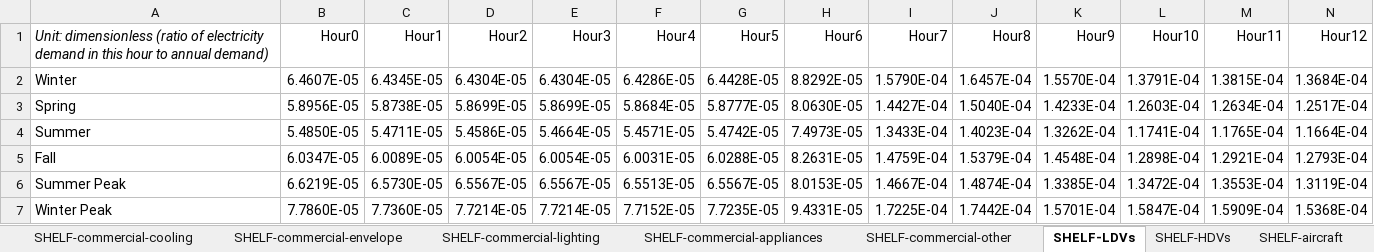
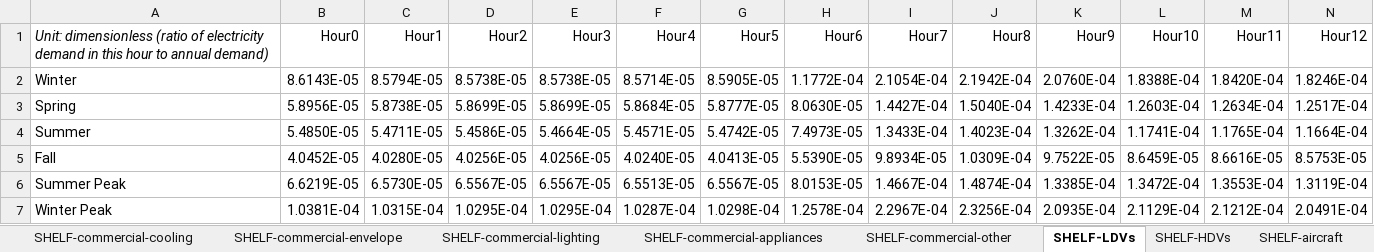
Before and after one commit to EnergyInnovation/eps-mexico, an Excel workbook: InputData/elec/SHELF/Seasonal Hourly Equipment Load Factors by End Use.xlsx, sheet SHELF-LDVs, drawn as a sheet; only a part is shown; values as stored, in another font and other column widths than the file's, no borders; removed rows and columns are numbered as before the commit, all else as after; rows hold the shown columns only; the diff names each change by its address in the sheet, - before the commit and + after, or states it on an @@ line.

```diff
--- a/InputData/elec/SHELF/Seasonal Hourly Equipment Load Factors by End Use.xlsx (sheet SHELF-LDVs)
+++ b/InputData/elec/SHELF/Seasonal Hourly Equipment Load Factors by End Use.xlsx (sheet SHELF-LDVs)
-row 2: Winter | 6.4607E-05 | 6.4345E-05 | 6.4304E-05 | 6.4304E-05 | 6.4286E-05 | 6.4428E-05 | 8.8292E-05 | 1.5790E-04 | 1.6457E-04 | 1.5570E-04 | 1.3791E-04 | 1.3815E-04 | 1.3684E-04
+row 2: Winter | 8.6143E-05 | 8.5794E-05 | 8.5738E-05 | 8.5738E-05 | 8.5714E-05 | 8.5905E-05 | 1.1772E-04 | 2.1054E-04 | 2.1942E-04 | 2.0760E-04 | 1.8388E-04 | 1.8420E-04 | 1.8246E-04
-row 5: Fall | 6.0347E-05 | 6.0089E-05 | 6.0054E-05 | 6.0054E-05 | 6.0031E-05 | 6.0288E-05 | 8.2631E-05 | 1.4759E-04 | 1.5379E-04 | 1.4548E-04 | 1.2898E-04 | 1.2921E-04 | 1.2793E-04
+row 5: Fall | 4.0452E-05 | 4.0280E-05 | 4.0256E-05 | 4.0256E-05 | 4.0240E-05 | 4.0413E-05 | 5.5390E-05 | 9.8934E-05 | 1.0309E-04 | 9.7522E-05 | 8.6459E-05 | 8.6616E-05 | 8.5753E-05
-row 7: Winter Peak | 7.7860E-05 | 7.7360E-05 | 7.7214E-05 | 7.7214E-05 | 7.7152E-05 | 7.7235E-05 | 9.4331E-05 | 1.7225E-04 | 1.7442E-04 | 1.5701E-04 | 1.5847E-04 | 1.5909E-04 | 1.5368E-04
+row 7: Winter Peak | 1.0381E-04 | 1.0315E-04 | 1.0295E-04 | 1.0295E-04 | 1.0287E-04 | 1.0298E-04 | 1.2578E-04 | 2.2967E-04 | 2.3256E-04 | 2.0935E-04 | 2.1129E-04 | 2.1212E-04 | 2.0491E-04
```
Also changed, not shown: sheet Summarized Source Data, sheet SHELF-HDVs, sheet SHELF-aircraft, sheet SHELF-ships, sheet SHELF-industry, sheet SHELF-district-heat-hydrogen, 14 more sheets, formulas that keep their value, InputData/CSV Export Tool.xlsm, InputData/elec/SoEDtICoS/Share of Electricity Demand that Is Cost of Service.xlsx, 2 other files.
